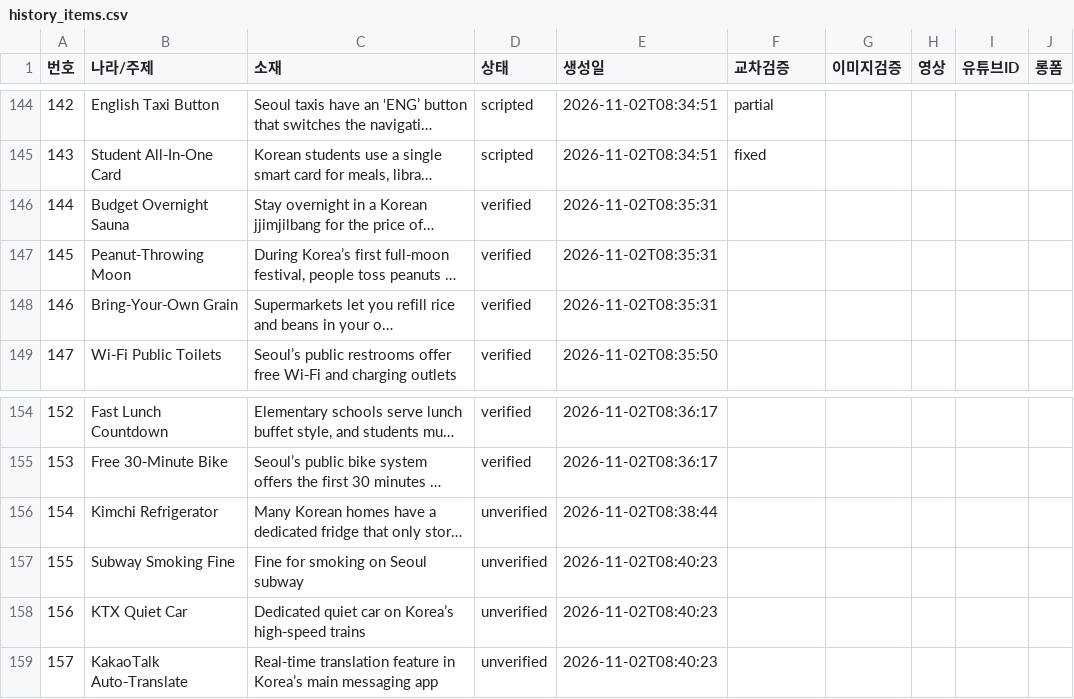
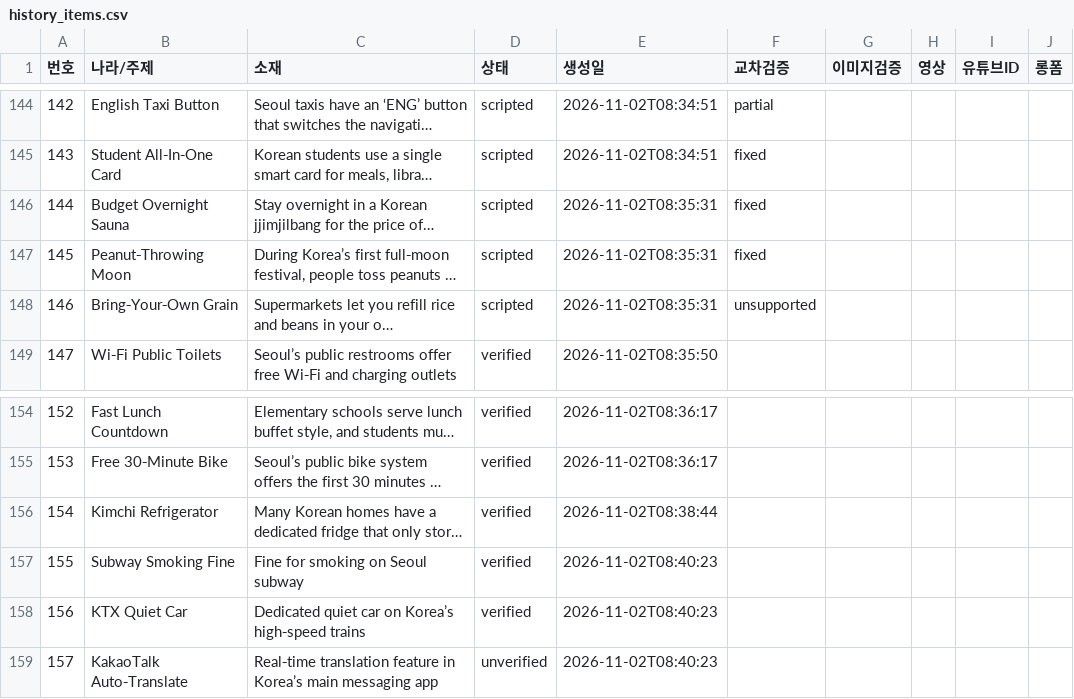
Before and after one commit to gonmau/shortsEN, a CSV file: history_items.csv, drawn as a sheet; only a part is shown, gaps mark what is left out; long unchanged cells end in …; the diff covers the shown part only; the diff names each change by its address in the sheet, - before the commit and + after, or states it on an @@ line.

```diff
--- a/history_items.csv
+++ b/history_items.csv
-D146:D148 (상태): verified
+D146:D148 (상태): scripted
-F146:F147 (교차검증): (empty)
+F146:F147 (교차검증): fixed
-F148 (교차검증): (empty)
+F148 (교차검증): unsupported
-D156:D158 (상태): unverified
+D156:D158 (상태): verified
```
Also changed, not shown: 16 added rows and 9 edited cells elsewhere in this file, 2 other files.
